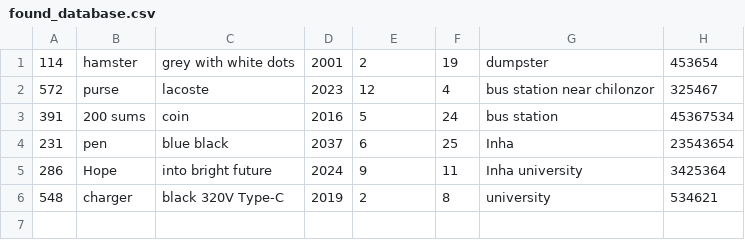
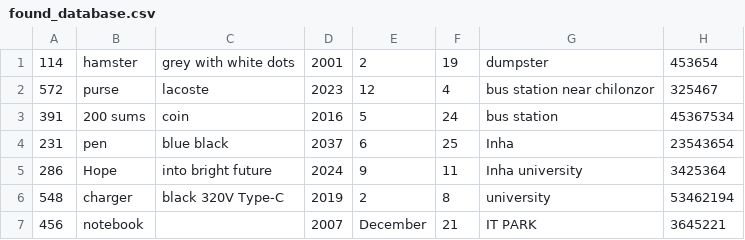
Before and after one commit to Alimov2008/OOP_project_Lost_Found, a CSV file: found_database.csv, drawn as a sheet.

```diff
--- a/found_database.csv
+++ b/found_database.csv
@@ -5,2 +5,3 @@
 286,"Hope","into bright future",2024,9,11,"Inha university",3425364
-548,"charger","black 320V Type-C",2019,2,8,"university",534621
+548,"charger","black 320V Type-C",2019,2,8,"university",53462194,
+456,"notebook","",2007,December,21,"IT PARK",3645221
```
Also changed, not shown: lost_database.csv, 3 other files.
